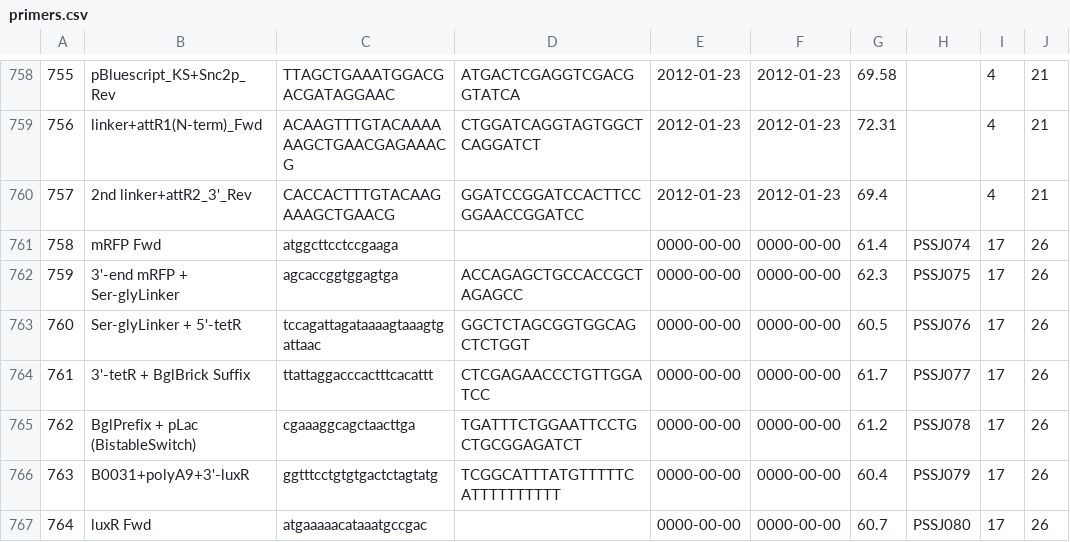
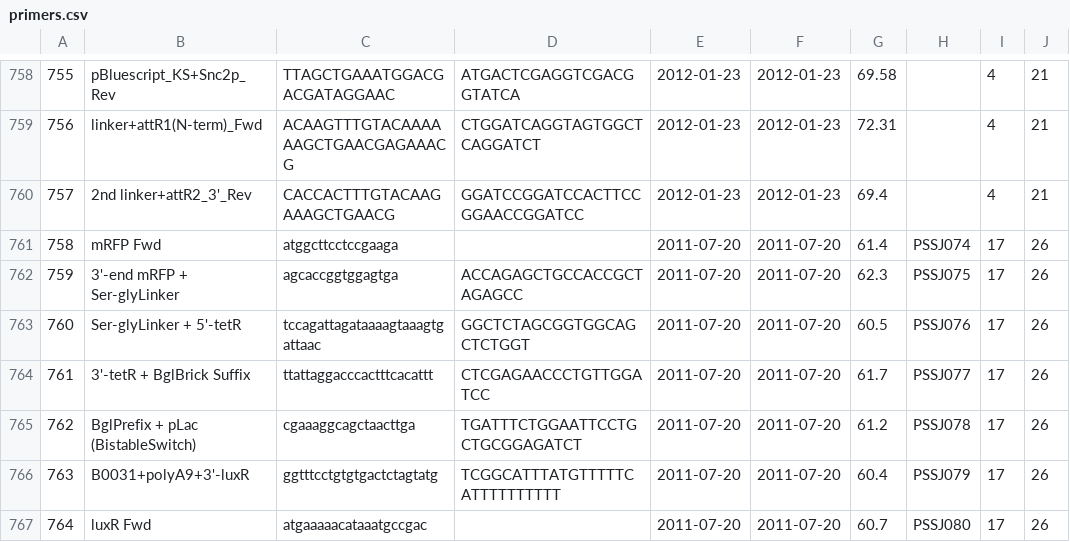
Before and after one commit to aquariumbio/aquarium, a CSV file: lib/port/primers.csv, drawn as a sheet; only a part is shown, gaps mark what is left out; the diff covers the shown part only; the diff names each change by its address in the sheet, - before the commit and + after, or states it on an @@ line.

Commit message:
improved primer view

```diff
--- a/lib/port/primers.csv
+++ b/lib/port/primers.csv
-E761:E767: 0000-00-00
+E761:E767: 2011-07-20
-F761:F767: 0000-00-00
+F761:F767: 2011-07-20
```
Also changed, not shown: 24 edited cells elsewhere in this file, 3 other files.
